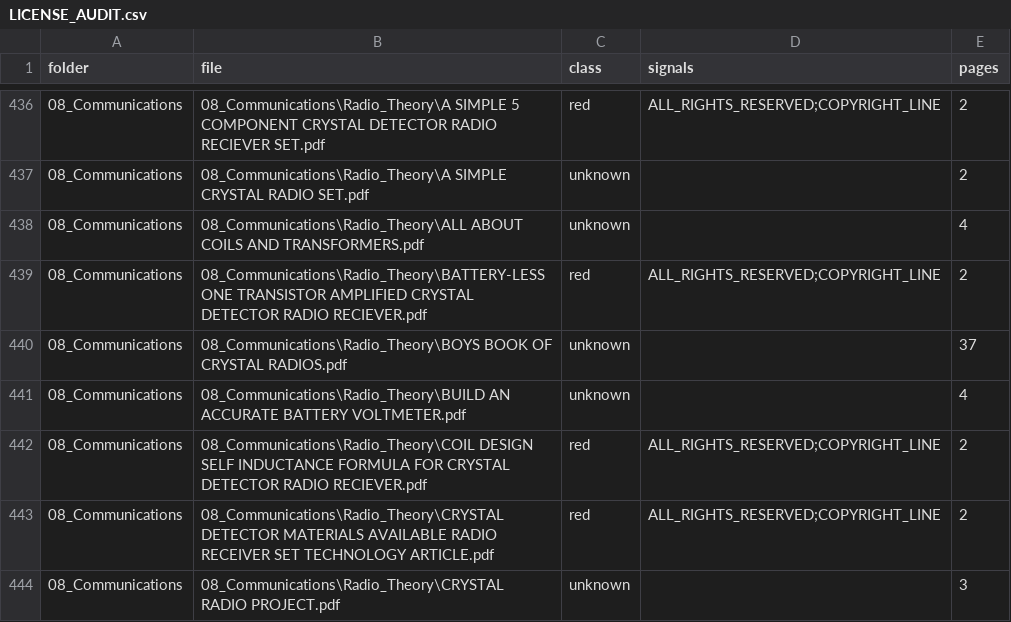
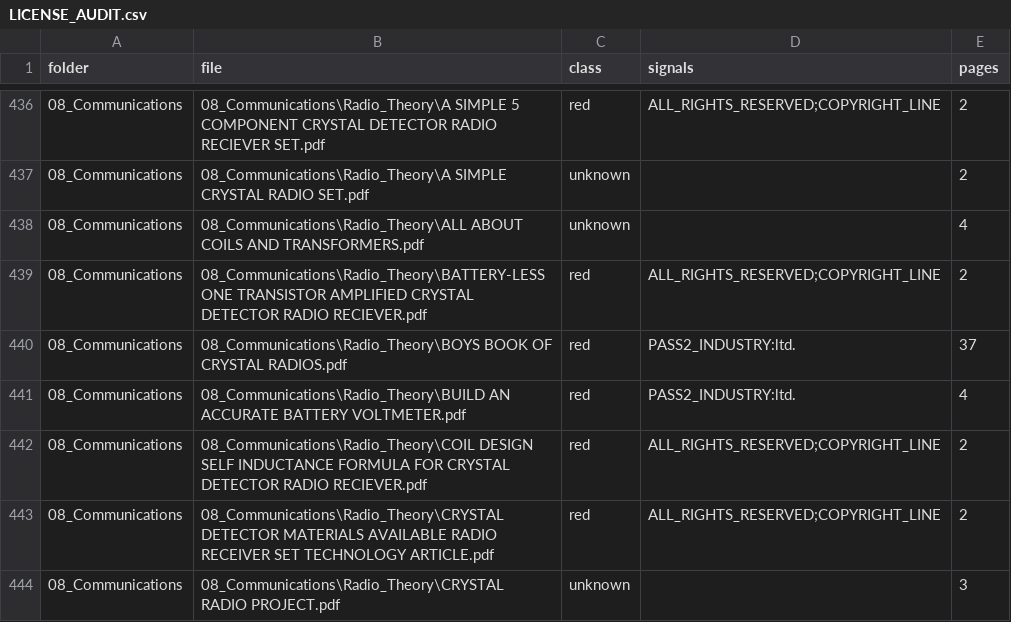
Before and after one commit to oldskol73-sudo/Survival-Guide-App, a CSV file: docs/store/LICENSE_AUDIT.csv, drawn as a sheet; only a part is shown, gaps mark what is left out; the diff covers the shown part only.

```diff
--- a/docs/store/LICENSE_AUDIT.csv
+++ b/docs/store/LICENSE_AUDIT.csv
@@ -439,4 +439,4 @@ folder,file,class,signals,pages
 08_Communications,08_Communications\Radio_Theory\BATTERY-LESS ONE TRANSISTOR AMPLIFIED CRYSTAL DETECTOR RADIO RECIEVER.pdf,red,ALL_RIGHTS_RESERVED;COPYRIGHT_LINE,2
-08_Communications,08_Communications\Radio_Theory\BOYS BOOK OF CRYSTAL RADIOS.pdf,unknown,,37
-08_Communications,08_Communications\Radio_Theory\BUILD AN ACCURATE BATTERY VOLTMETER.pdf,unknown,,4
+08_Communications,08_Communications\Radio_Theory\BOYS BOOK OF CRYSTAL RADIOS.pdf,red,PASS2_INDUSTRY:ltd.,37
+08_Communications,08_Communications\Radio_Theory\BUILD AN ACCURATE BATTERY VOLTMETER.pdf,red,PASS2_INDUSTRY:ltd.,4
 08_Communications,08_Communications\Radio_Theory\COIL DESIGN SELF INDUCTANCE FORMULA FOR CRYSTAL  DETECTOR RADIO RECIEVER.pdf,red,ALL_RIGHTS_RESERVED;COPYRIGHT_LINE,2
```
Also changed, not shown: 80 edited cells elsewhere in this file, 8 other files.
